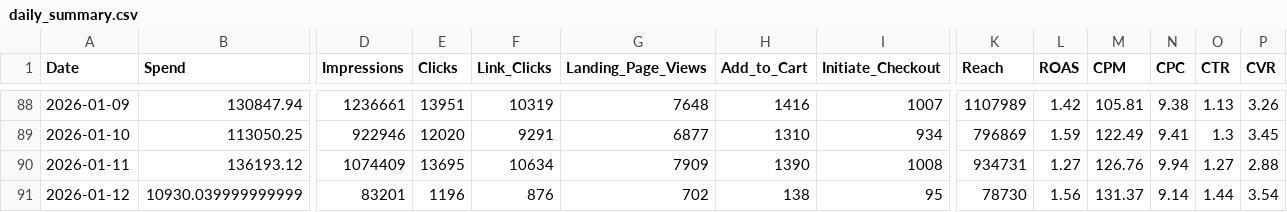
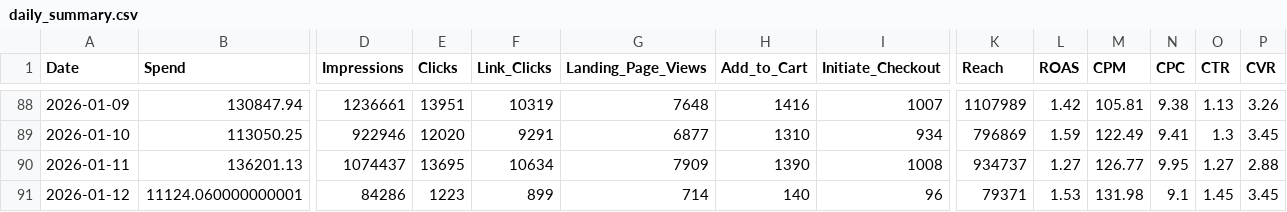
Before and after one commit to sreepathiyogi-blip/meta-live-dashboard, a CSV file: daily_summary.csv, drawn as a sheet; only a part is shown, gaps mark what is left out; the diff names each change by its address in the sheet, - before the commit and + after, or states it on an @@ line.

```diff
--- a/daily_summary.csv
+++ b/daily_summary.csv
-B90 (Spend): 136193.12
+B90 (Spend): 136201.13
-D90 (Impressions): 1074409
+D90 (Impressions): 1074437
-K90 (Reach): 934731
+K90 (Reach): 934737
-M90 (CPM): 126.76
+M90 (CPM): 126.77
-N90 (CPC): 9.94
+N90 (CPC): 9.95
-B91 (Spend): 10930.039999999999
+B91 (Spend): 11124.060000000001
-D91 (Impressions): 83201
+D91 (Impressions): 84286
-E91 (Clicks): 1196
+E91 (Clicks): 1223
-F91 (Link_Clicks): 876
+F91 (Link_Clicks): 899
-G91 (Landing_Page_Views): 702
+G91 (Landing_Page_Views): 714
-H91 (Add_to_Cart): 138
+H91 (Add_to_Cart): 140
-I91 (Initiate_Checkout): 95
+I91 (Initiate_Checkout): 96
-K91 (Reach): 78730
+K91 (Reach): 79371
-L91 (ROAS): 1.56
+L91 (ROAS): 1.53
-M91 (CPM): 131.37
+M91 (CPM): 131.98
-N91 (CPC): 9.14
+N91 (CPC): 9.1
-O91 (CTR): 1.44
+O91 (CTR): 1.45
-P91 (CVR): 3.54
+P91 (CVR): 3.45
```
Also changed, not shown: complete_campaign_data.csv, live_today_performance.csv, 2 other files.
